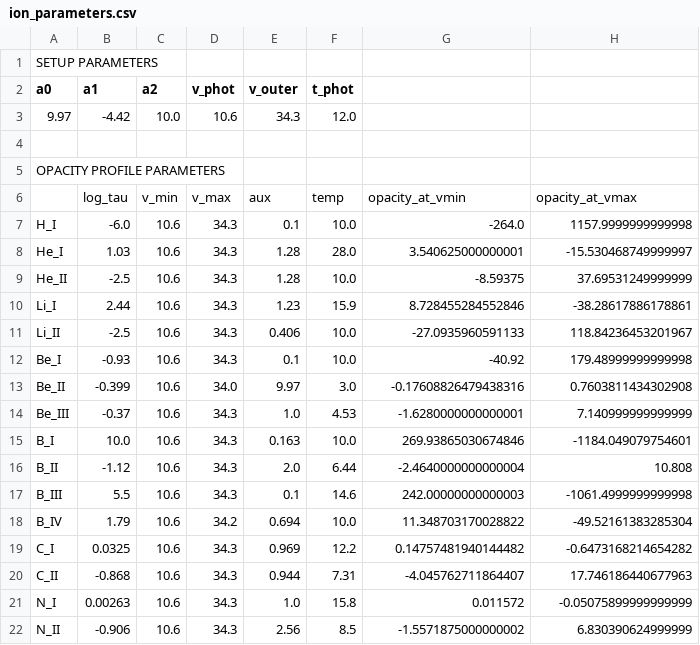
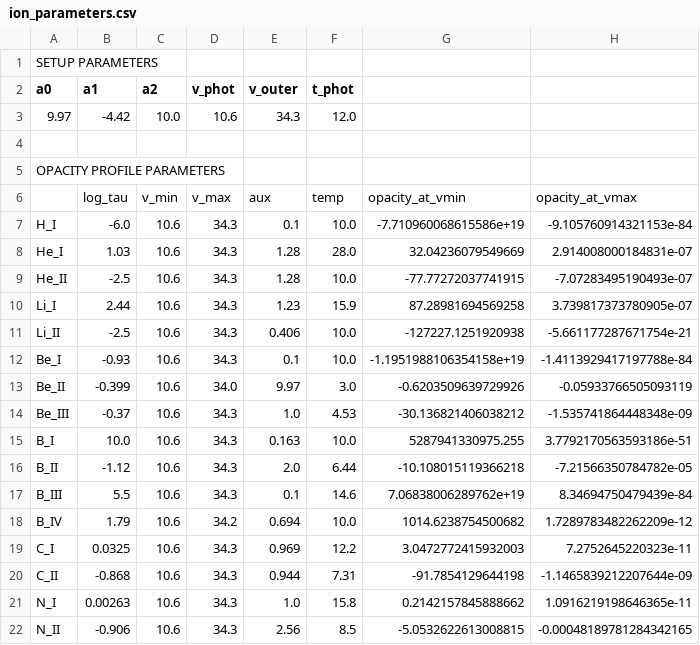
Before and after one commit to daniel-muthukrishna/modelling_weird_transients, a CSV file: Saved_Fits/DES16X3bdj_VLT_20160924/ion_parameters.csv, drawn as a sheet; only a part is shown; the diff covers the shown part only.

```diff
--- a/Saved_Fits/DES16X3bdj_VLT_20160924/ion_parameters.csv
+++ b/Saved_Fits/DES16X3bdj_VLT_20160924/ion_parameters.csv
@@ -6,17 +6,17 @@ OPACITY PROFILE PARAMETERS
  ,log_tau,v_min,v_max,aux,temp,opacity_at_vmin,opacity_at_vmax
-H_I,-6.0,10.6,34.3,0.1,10.0,-264.0,1157.9999999999998
-He_I,1.03,10.6,34.3,1.28,28.0,3.540625000000001,-15.530468749999997
-He_II,-2.5,10.6,34.3,1.28,10.0,-8.59375,37.69531249999999
-Li_I,2.44,10.6,34.3,1.23,15.9,8.728455284552846,-38.28617886178861
-Li_II,-2.5,10.6,34.3,0.406,10.0,-27.0935960591133,118.84236453201967
-Be_I,-0.93,10.6,34.3,0.1,10.0,-40.92,179.48999999999998
-Be_II,-0.399,10.6,34.0,9.97,3.0,-0.17608826479438316,0.7603811434302908
-Be_III,-0.37,10.6,34.3,1.0,4.53,-1.6280000000000001,7.140999999999999
-B_I,10.0,10.6,34.3,0.163,10.0,269.93865030674846,-1184.049079754601
-B_II,-1.12,10.6,34.3,2.0,6.44,-2.4640000000000004,10.808
-B_III,5.5,10.6,34.3,0.1,14.6,242.00000000000003,-1061.4999999999998
-B_IV,1.79,10.6,34.2,0.694,10.0,11.348703170028822,-49.52161383285304
-C_I,0.0325,10.6,34.3,0.969,12.2,0.14757481940144482,-0.6473168214654282
-C_II,-0.868,10.6,34.3,0.944,7.31,-4.045762711864407,17.746186440677963
-N_I,0.00263,10.6,34.3,1.0,15.8,0.011572,-0.05075899999999999
-N_II,-0.906,10.6,34.3,2.56,8.5,-1.5571875000000002,6.830390624999999
+H_I,-6.0,10.6,34.3,0.1,10.0,-7.710960068615586e+19,-9.105760914321153e-84
+He_I,1.03,10.6,34.3,1.28,28.0,32.04236079549669,2.914008000184831e-07
+He_II,-2.5,10.6,34.3,1.28,10.0,-77.77272037741915,-7.07283495190493e-07
+Li_I,2.44,10.6,34.3,1.23,15.9,87.28981694569258,3.739817373780905e-07
+Li_II,-2.5,10.6,34.3,0.406,10.0,-127227.1251920938,-5.661177287671754e-21
+Be_I,-0.93,10.6,34.3,0.1,10.0,-1.1951988106354158e+19,-1.4113929417197788e-84
+Be_II,-0.399,10.6,34.0,9.97,3.0,-0.6203509639729926,-0.05933766505093119
+Be_III,-0.37,10.6,34.3,1.0,4.53,-30.136821406038212,-1.535741864448348e-09
+B_I,10.0,10.6,34.3,0.163,10.0,5287941330975.255,3.7792170563593186e-51
+B_II,-1.12,10.6,34.3,2.0,6.44,-10.108015119366218,-7.21566350784782e-05
+B_III,5.5,10.6,34.3,0.1,14.6,7.06838006289762e+19,8.34694750479439e-84
+B_IV,1.79,10.6,34.2,0.694,10.0,1014.6238754500682,1.7289783482262209e-12
+C_I,0.0325,10.6,34.3,0.969,12.2,3.0472772415932003,7.2752645220323e-11
+C_II,-0.868,10.6,34.3,0.944,7.31,-91.7854129644198,-1.1465839212207644e-09
+N_I,0.00263,10.6,34.3,1.0,15.8,0.2142157845888662,1.0916219198646365e-11
+N_II,-0.906,10.6,34.3,2.56,8.5,-5.0532622613008815,-0.00048189781284342165
```
Also changed, not shown: 64 edited cells elsewhere in this file, 3 other files.
